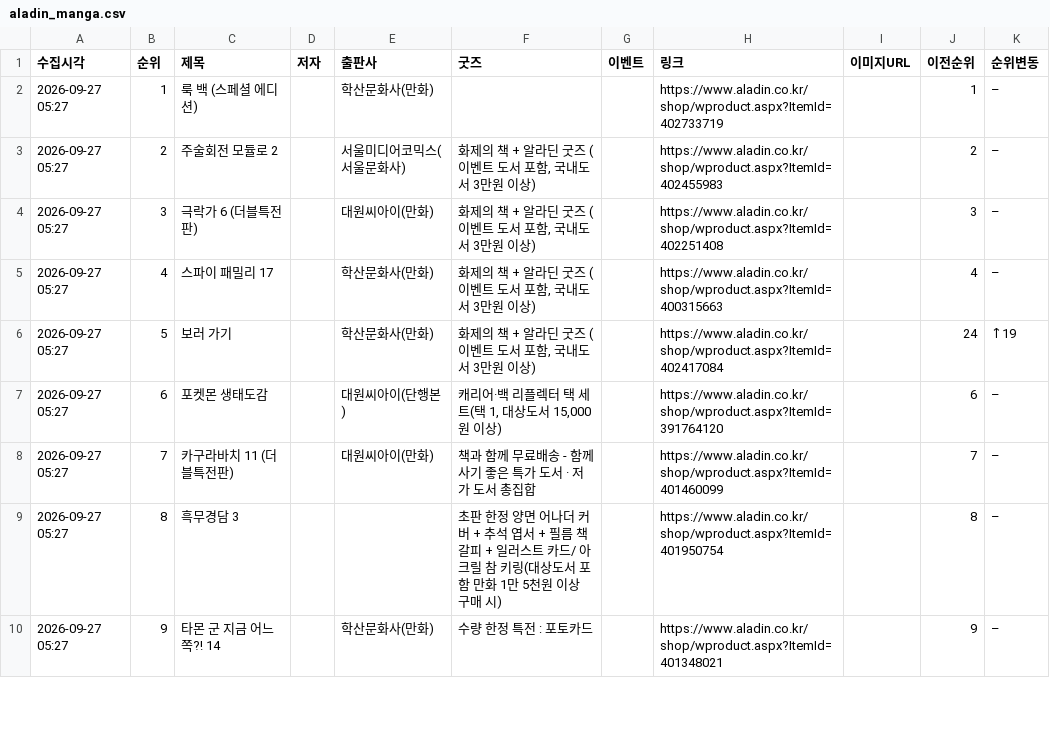
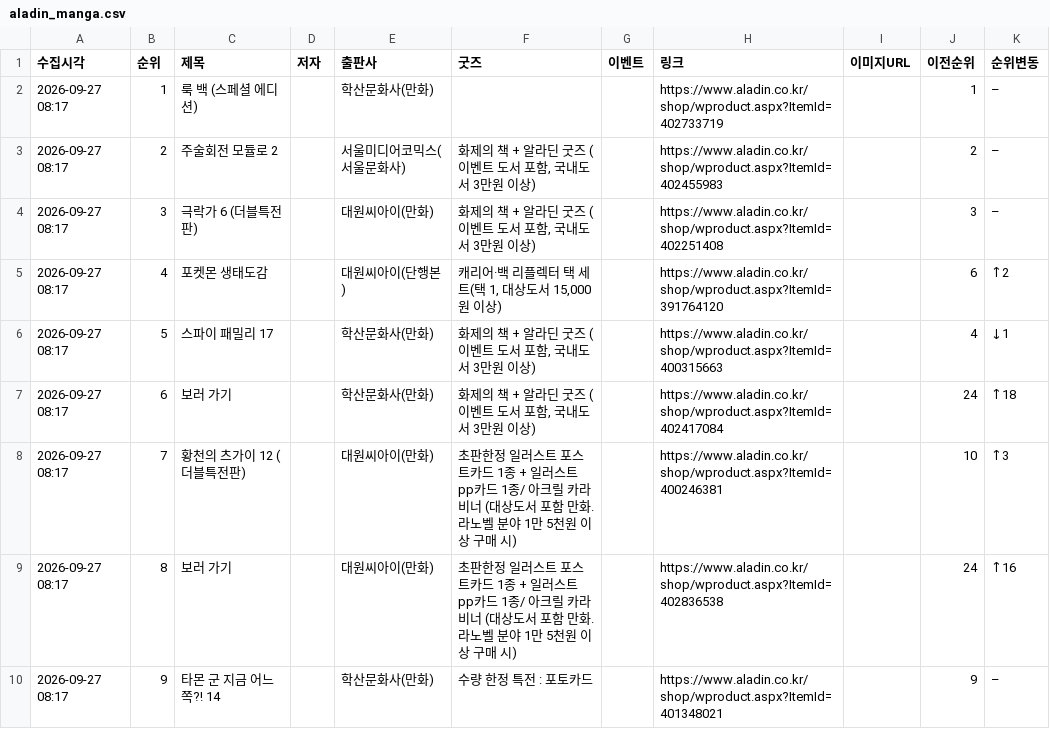
Before and after one commit to down-cyber/manga-bestseller, a CSV file: aladin_manga.csv, drawn as a sheet; only a part is shown; the diff covers the shown part only.

```diff
--- a/aladin_manga.csv
+++ b/aladin_manga.csv
@@ -1,10 +1,10 @@
 수집시각,순위,제목,저자,출판사,굿즈,이벤트,링크,이미지URL,이전순위,순위변동
-2026-09-27 05:27,1,룩 백 (스페셜 에디션),,학산문화사(만화),,,https://www.aladin.co.kr/shop/wproduct.aspx?ItemId=402733719,,1,–
-2026-09-27 05:27,2,주술회전 모듈로 2,,서울미디어코믹스(서울문화사),"화제의 책 + 알라딘 굿즈 (이벤트 도서 포함, 국내도서 3만원 이상)",,https://www.aladin.co.kr/shop/wproduct.aspx?ItemId=402455983,,2,–
-2026-09-27 05:27,3,극락가 6 (더블특전판),,대원씨아이(만화),"화제의 책 + 알라딘 굿즈 (이벤트 도서 포함, 국내도서 3만원 이상)",,https://www.aladin.co.kr/shop/wproduct.aspx?ItemId=402251408,,3,–
-2026-09-27 05:27,4,스파이 패밀리 17,,학산문화사(만화),"화제의 책 + 알라딘 굿즈 (이벤트 도서 포함, 국내도서 3만원 이상)",,https://www.aladin.co.kr/shop/wproduct.aspx?ItemId=400315663,,4,–
-2026-09-27 05:27,5,보러 가기,,학산문화사(만화),"화제의 책 + 알라딘 굿즈 (이벤트 도서 포함, 국내도서 3만원 이상)",,https://www.aladin.co.kr/shop/wproduct.aspx?ItemId=402417084,,24,↑19
-2026-09-27 05:27,6,포켓몬 생태도감,,대원씨아이(단행본),"캐리어·백 리플렉터 택 세트(택 1, 대상도서 15,000원 이상)",,https://www.aladin.co.kr/shop/wproduct.aspx?ItemId=391764120,,6,–
-2026-09-27 05:27,7,카구라바치 11 (더블특전판),,대원씨아이(만화),책과 함께 무료배송 - 함께 사기 좋은 특가 도서 · 저가 도서 총집합,,https://www.aladin.co.kr/shop/wproduct.aspx?ItemId=401460099,,7,–
-2026-09-27 05:27,8,흑무경담 3,,,초판 한정 양면 어나더 커버 + 추석 엽서 + 필름 책갈피 + 일러스트 카드/ 아크릴 참 키링(대상도서 포함 만화 1만 5천원 이상 구매 시),,https://www.aladin.co.kr/shop/wproduct.aspx?ItemId=401950754,,8,–
-2026-09-27 05:27,9,타몬 군 지금 어느 쪽?! 14,,학산문화사(만화),수량 한정 특전 : 포토카드,,https://www.aladin.co.kr/shop/wproduct.aspx?ItemId=401348021,,9,–
+2026-09-27 08:17,1,룩 백 (스페셜 에디션),,학산문화사(만화),,,https://www.aladin.co.kr/shop/wproduct.aspx?ItemId=402733719,,1,–
+2026-09-27 08:17,2,주술회전 모듈로 2,,서울미디어코믹스(서울문화사),"화제의 책 + 알라딘 굿즈 (이벤트 도서 포함, 국내도서 3만원 이상)",,https://www.aladin.co.kr/shop/wproduct.aspx?ItemId=402455983,,2,–
+2026-09-27 08:17,3,극락가 6 (더블특전판),,대원씨아이(만화),"화제의 책 + 알라딘 굿즈 (이벤트 도서 포함, 국내도서 3만원 이상)",,https://www.aladin.co.kr/shop/wproduct.aspx?ItemId=402251408,,3,–
+2026-09-27 08:17,4,포켓몬 생태도감,,대원씨아이(단행본),"캐리어·백 리플렉터 택 세트(택 1, 대상도서 15,000원 이상)",,https://www.aladin.co.kr/shop/wproduct.aspx?ItemId=391764120,,6,↑2
+2026-09-27 08:17,5,스파이 패밀리 17,,학산문화사(만화),"화제의 책 + 알라딘 굿즈 (이벤트 도서 포함, 국내도서 3만원 이상)",,https://www.aladin.co.kr/shop/wproduct.aspx?ItemId=400315663,,4,↓1
+2026-09-27 08:17,6,보러 가기,,학산문화사(만화),"화제의 책 + 알라딘 굿즈 (이벤트 도서 포함, 국내도서 3만원 이상)",,https://www.aladin.co.kr/shop/wproduct.aspx?ItemId=402417084,,24,↑18
+2026-09-27 08:17,7,황천의 츠가이 12 (더블특전판),,대원씨아이(만화),초판한정 일러스트 포스트카드 1종 + 일러스트 pp카드 1종/ 아크릴 카라비너 (대상도서 포함 만화.라노벨 분야 1만 5천원 이상 구매 시),,https://www.aladin.co.kr/shop/wproduct.aspx?ItemId=400246381,,10,↑3
+2026-09-27 08:17,8,보러 가기,,대원씨아이(만화),초판한정 일러스트 포스트카드 1종 + 일러스트 pp카드 1종/ 아크릴 카라비너 (대상도서 포함 만화.라노벨 분야 1만 5천원 이상 구매 시),,https://www.aladin.co.kr/shop/wproduct.aspx?ItemId=402836538,,24,↑16
+2026-09-27 08:17,9,타몬 군 지금 어느 쪽?! 14,,학산문화사(만화),수량 한정 특전 : 포토카드,,https://www.aladin.co.kr/shop/wproduct.aspx?ItemId=401348021,,9,–
```
Also changed, not shown: 132 edited cells elsewhere in this file, kyobo_manga.csv, yes24_manga.csv, 1 other file.
